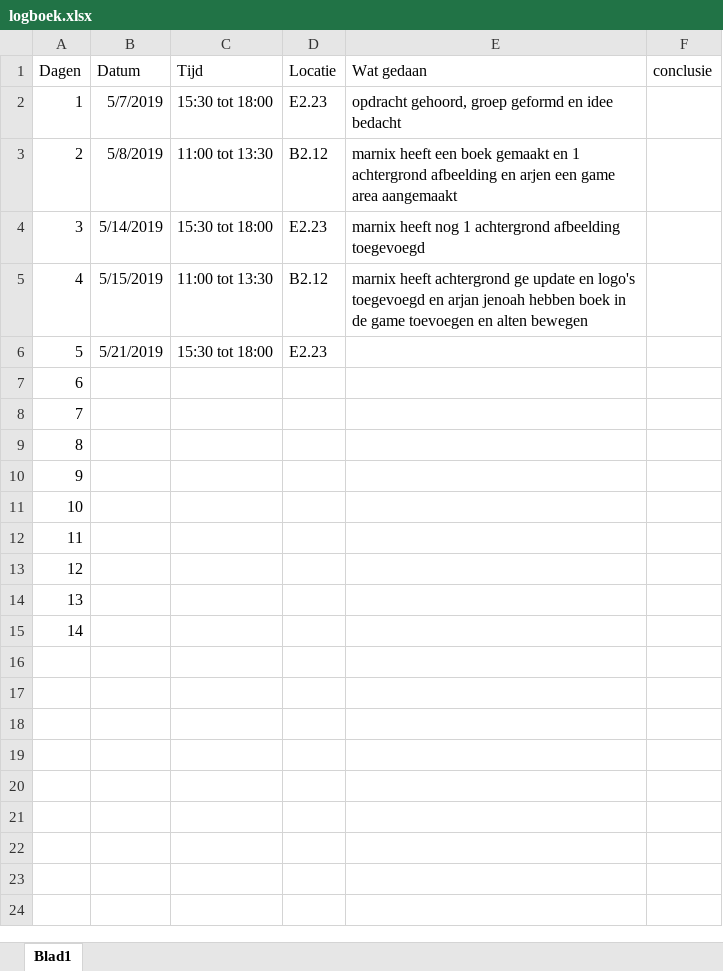
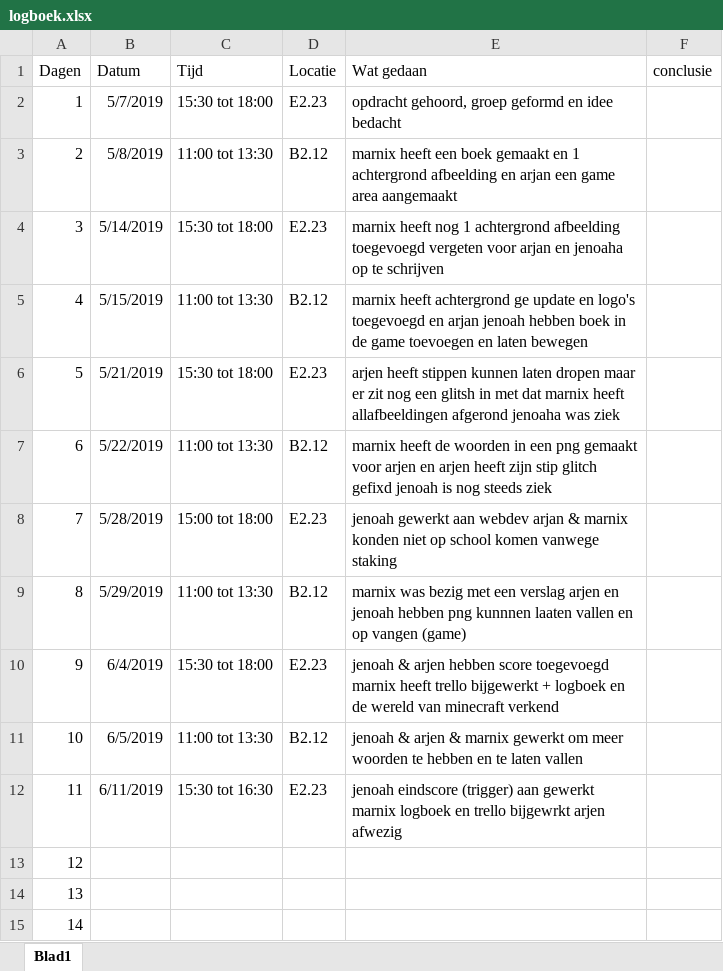
Before and after one commit to JenoahKers/WebdevP8, an Excel workbook: Documentatie/logboek.xlsx, sheet Blad1, drawn as a sheet; values as stored, in another font and other column widths than the file's, no borders; the diff names each change by its address in the sheet, - before the commit and + after, or states it on an @@ line.

Commit message:
logboek bijgewerkt

```diff
--- a/Documentatie/logboek.xlsx (sheet Blad1)
+++ b/Documentatie/logboek.xlsx (sheet Blad1)
-E3 (Wat gedaan): …afbeelding en arjen een game…
+E3 (Wat gedaan): …afbeelding en arjan een game…
-E4 (Wat gedaan): …afbeelding toegevoegd
+E4 (Wat gedaan): …afbeelding toegevoegd vergeten voor arjan en jenoaha op te schrijven
-E5 (Wat gedaan): …toevoegen en alten bewegen
+E5 (Wat gedaan): …toevoegen en laten bewegen
-E6 (Wat gedaan): (empty)
+E6 (Wat gedaan): arjen heeft stippen kunnen laten dropen maar er zit nog een glitsh in met dat marnix heeft allafbeeldingen afgerond jenoaha was ziek
-B7 (Datum): (empty)
+B7 (Datum): 5/22/2019
-C7 (Tijd): (empty)
+C7 (Tijd): 11:00 tot 13:30
-D7 (Locatie): (empty)
+D7 (Locatie): B2.12
-E7 (Wat gedaan): (empty)
+E7 (Wat gedaan): marnix heeft de woorden in een png gemaakt voor arjen en arjen heeft zijn stip glitch gefixd jenoah is nog steeds ziek
-B8 (Datum): (empty)
+B8 (Datum): 5/28/2019
-C8 (Tijd): (empty)
+C8 (Tijd): 15:00 tot 18:00
-D8 (Locatie): (empty)
+D8 (Locatie): E2.23
-E8 (Wat gedaan): (empty)
+E8 (Wat gedaan): jenoah gewerkt aan webdev arjan & marnix konden niet op school komen vanwege staking
-B9 (Datum): (empty)
+B9 (Datum): 5/29/2019
-C9 (Tijd): (empty)
+C9 (Tijd): 11:00 tot 13:30
-D9 (Locatie): (empty)
+D9 (Locatie): B2.12
-E9 (Wat gedaan): (empty)
+E9 (Wat gedaan): marnix was bezig met een verslag arjen en jenoah hebben png kunnnen laaten vallen en op vangen (game)
-B10 (Datum): (empty)
+B10 (Datum): 6/4/2019
-C10 (Tijd): (empty)
+C10 (Tijd): 15:30 tot 18:00
-D10 (Locatie): (empty)
+D10 (Locatie): E2.23
-E10 (Wat gedaan): (empty)
+E10 (Wat gedaan): jenoah & arjen hebben score toegevoegd marnix heeft trello bijgewerkt + logboek en de wereld van minecraft verkend
-B11 (Datum): (empty)
+B11 (Datum): 6/5/2019
-C11 (Tijd): (empty)
+C11 (Tijd): 11:00 tot 13:30
-D11 (Locatie): (empty)
+D11 (Locatie): B2.12
-E11 (Wat gedaan): (empty)
+E11 (Wat gedaan): jenoah & arjen & marnix gewerkt om meer woorden te hebben en te laten vallen
-B12 (Datum): (empty)
+B12 (Datum): 6/11/2019
-C12 (Tijd): (empty)
+C12 (Tijd): 15:30 tot 16:30
-D12 (Locatie): (empty)
+D12 (Locatie): E2.23
-E12 (Wat gedaan): (empty)
+E12 (Wat gedaan): jenoah eindscore (trigger) aan gewerkt marnix logboek en trello bijgewrkt arjen afwezig
```
